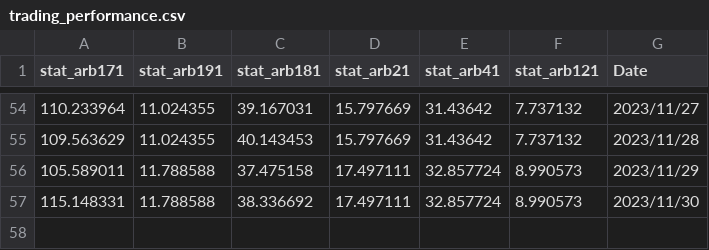
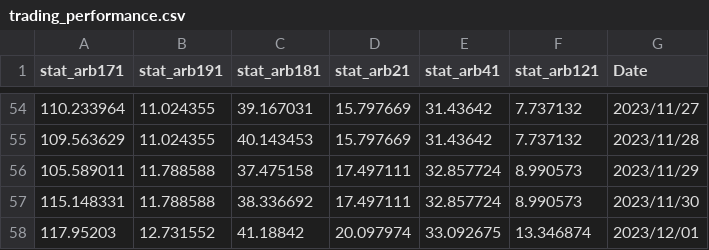
Before and after one commit to ayanopt/ayanopt, a CSV file: trading_performance.csv, drawn as a sheet; only a part is shown, gaps mark what is left out.

```diff
--- a/trading_performance.csv
+++ b/trading_performance.csv
@@ -57 +57,2 @@ stat_arb171,stat_arb191,stat_arb181,stat_arb21,stat_arb41,stat_arb121,Date
 115.148331,11.788588,38.336692,17.497111,32.857724,8.990573,2023/11/30
+117.95203,12.731552,41.18842,20.097974,33.092675,13.346874,2023/12/01
```
Also changed, not shown: 6 other files.
